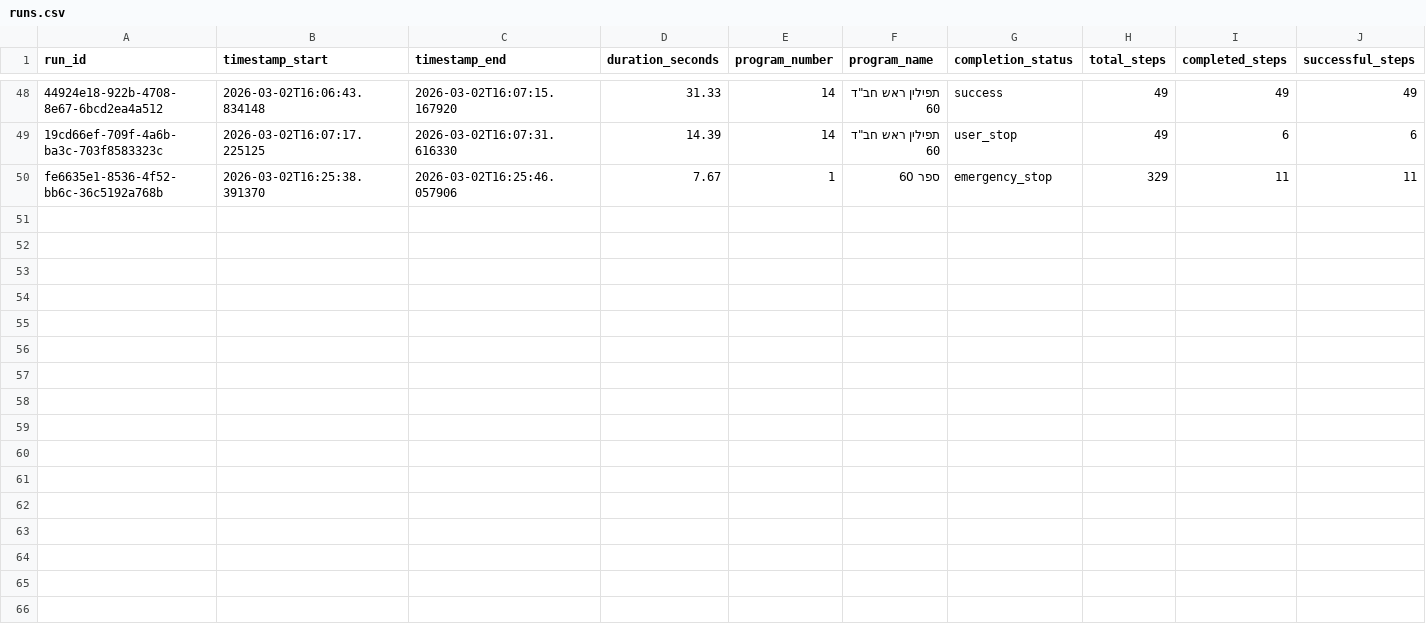
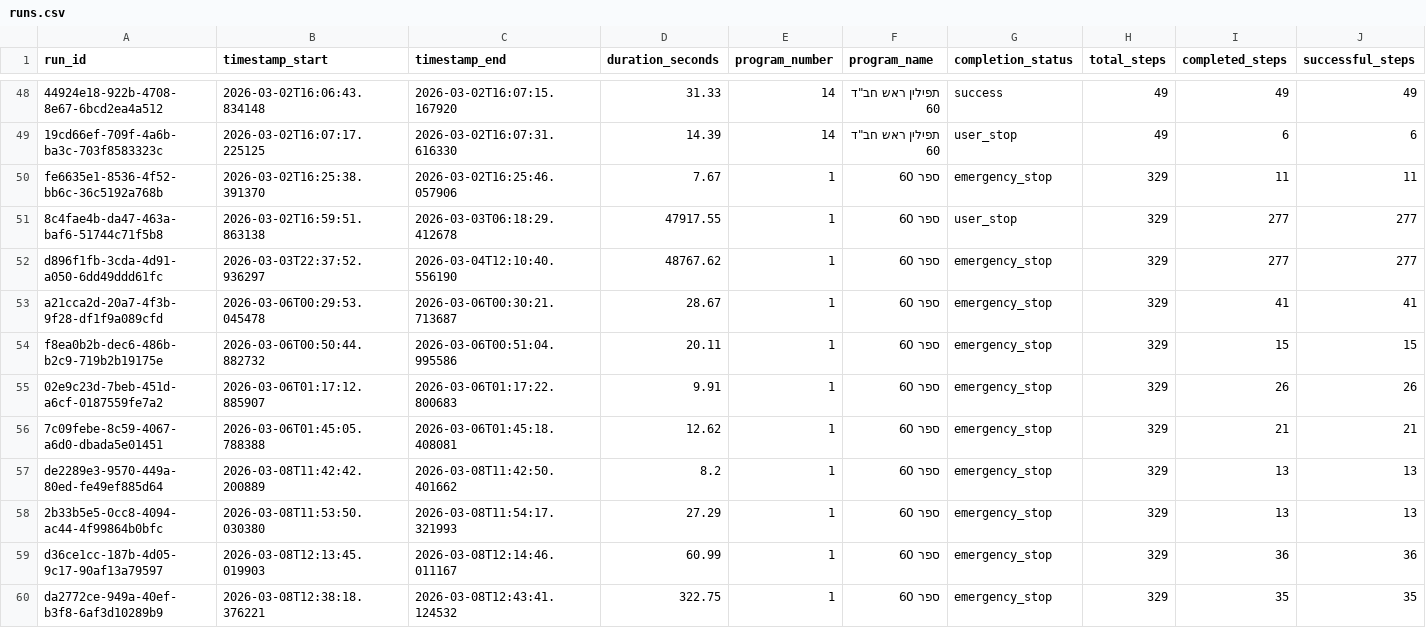
Before and after one commit to orharazi/Scratch-Desk, a CSV file: data/analytics/runs.csv, drawn as a sheet; only a part is shown, gaps mark what is left out; rows hold the shown columns only; the diff names each change by its address in the sheet, - before the commit and + after, or states it on an @@ line.

```diff
--- a/data/analytics/runs.csv
+++ b/data/analytics/runs.csv
+row 51: 8c4fae4b-da47-463a-baf6-51744c71f5b8 | 2026-03-02T16:59:51.863138 | 2026-03-03T06:18:29.412678 | 47917.55 | 1 | ספר 60 | user_stop | 329 | 277 | 277
+row 52: d896f1fb-3cda-4d91-a050-6dd49ddd61fc | 2026-03-03T22:37:52.936297 | 2026-03-04T12:10:40.556190 | 48767.62 | 1 | ספר 60 | emergency_stop | 329 | 277 | 277
+row 53: a21cca2d-20a7-4f3b-9f28-df1f9a089cfd | 2026-03-06T00:29:53.045478 | 2026-03-06T00:30:21.713687 | 28.67 | 1 | ספר 60 | emergency_stop | 329 | 41 | 41
+row 54: f8ea0b2b-dec6-486b-b2c9-719b2b19175e | 2026-03-06T00:50:44.882732 | 2026-03-06T00:51:04.995586 | 20.11 | 1 | ספר 60 | emergency_stop | 329 | 15 | 15
+row 55: 02e9c23d-7beb-451d-a6cf-0187559fe7a2 | 2026-03-06T01:17:12.885907 | 2026-03-06T01:17:22.800683 | 9.91 | 1 | ספר 60 | emergency_stop | 329 | 26 | 26
+row 56: 7c09febe-8c59-4067-a6d0-dbada5e01451 | 2026-03-06T01:45:05.788388 | 2026-03-06T01:45:18.408081 | 12.62 | 1 | ספר 60 | emergency_stop | 329 | 21 | 21
+row 57: de2289e3-9570-449a-80ed-fe49ef885d64 | 2026-03-08T11:42:42.200889 | 2026-03-08T11:42:50.401662 | 8.2 | 1 | ספר 60 | emergency_stop | 329 | 13 | 13
+row 58: 2b33b5e5-0cc8-4094-ac44-4f99864b0bfc | 2026-03-08T11:53:50.030380 | 2026-03-08T11:54:17.321993 | 27.29 | 1 | ספר 60 | emergency_stop | 329 | 13 | 13
+row 59: d36ce1cc-187b-4d05-9c17-90af13a79597 | 2026-03-08T12:13:45.019903 | 2026-03-08T12:14:46.011167 | 60.99 | 1 | ספר 60 | emergency_stop | 329 | 36 | 36
+row 60: da2772ce-949a-40ef-b3f8-6af3d10289b9 | 2026-03-08T12:38:18.376221 | 2026-03-08T12:43:41.124532 | 322.75 | 1 | ספר 60 | emergency_stop | 329 | 35 | 35
```
Also changed, not shown: 14 other files.
